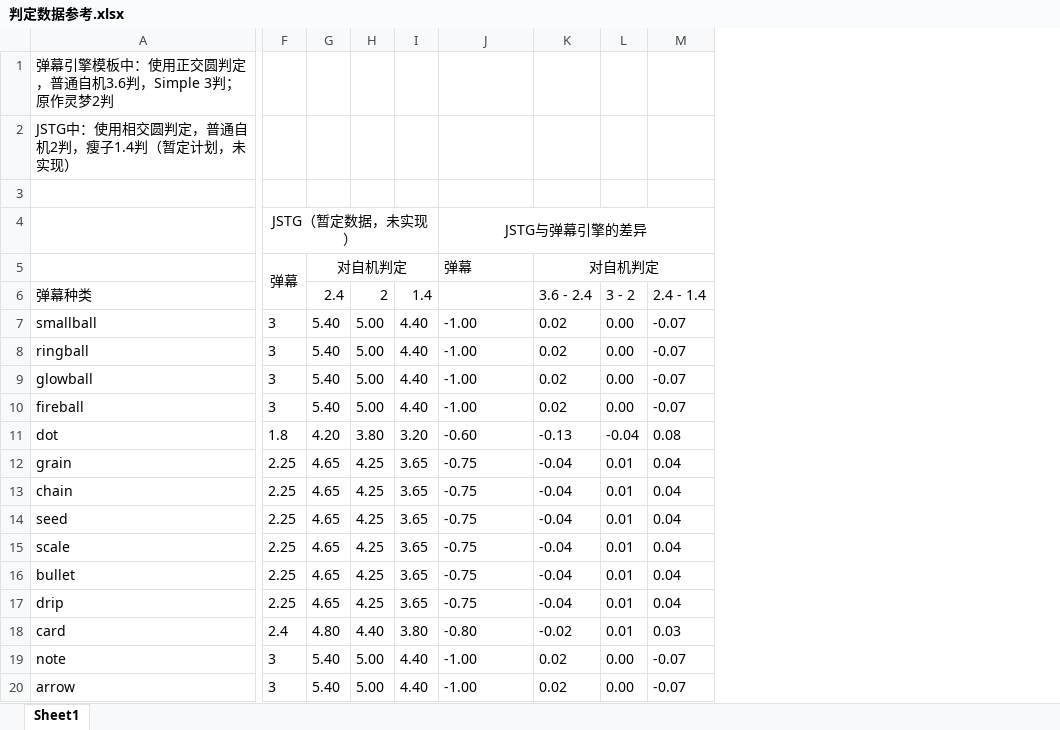
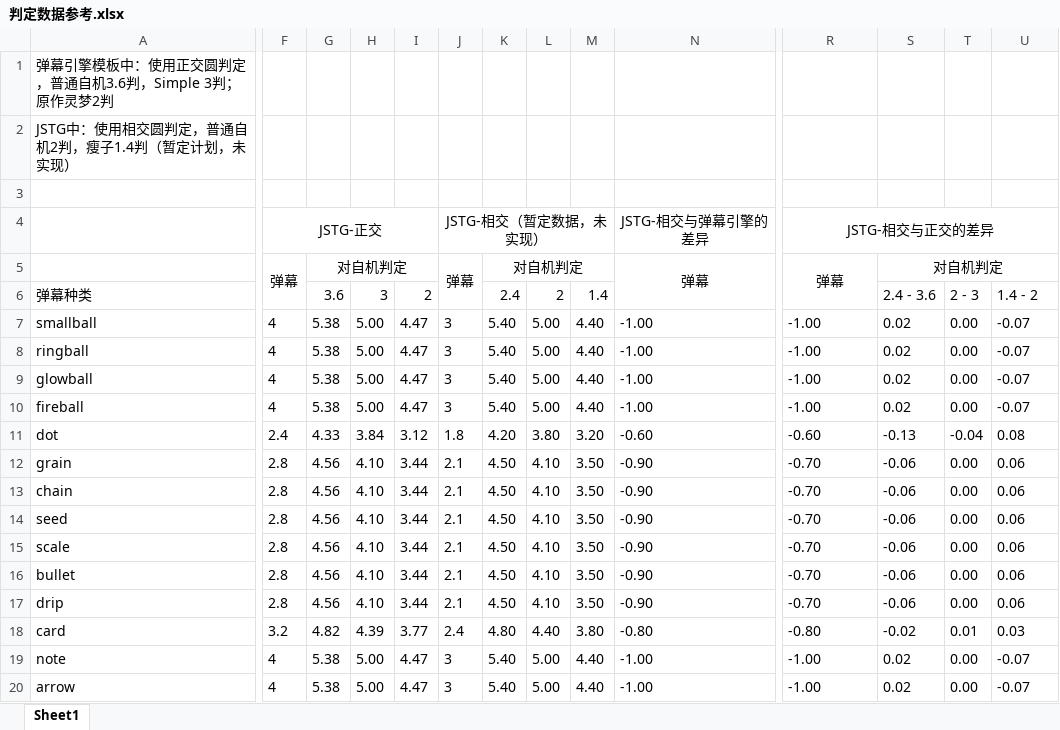
Before and after one commit to Heaveeeen/JSTG, an Excel workbook: docs/判定数据参考.xlsx, sheet Sheet1, drawn as a sheet; only a part is shown, gaps mark what is left out; values as stored, in another font and other column widths than the file's, no borders; conditional formats not drawn; addresses are those after the commit; the diff covers the shown part only; the diff names each change by its address in the sheet, - before the commit and + after, or states it on an @@ line.

```diff
--- a/docs/判定数据参考.xlsx (sheet Sheet1)
+++ b/docs/判定数据参考.xlsx (sheet Sheet1)
+column F, rows 4-20: JSTG-正交 | 弹幕 |  | 4 | 4 | 4 | 4 | 2.4 | 2.8 | 2.8 | 2.8 | 2.8 | 2.8 | 2.8 | 3.2 | 4 | 4
+column G, rows 5-20: 对自机判定 | 3.6 | 5.38 | 5.38 | 5.38 | 5.38 | 4.33 | 4.56 | 4.56 | 4.56 | 4.56 | 4.56 | 4.56 | 4.82 | 5.38 | 5.38
+column H, rows 6-20: 3 | 5.00 | 5.00 | 5.00 | 5.00 | 3.84 | 4.10 | 4.10 | 4.10 | 4.10 | 4.10 | 4.10 | 4.39 | 5.00 | 5.00
+column I, rows 6-20: 2 | 4.47 | 4.47 | 4.47 | 4.47 | 3.12 | 3.44 | 3.44 | 3.44 | 3.44 | 3.44 | 3.44 | 3.77 | 4.47 | 4.47
+column N, rows 4-20: JSTG-相交与弹幕引擎的差异 | 弹幕 |  | -1.00 | -1.00 | -1.00 | -1.00 | -0.60 | -0.90 | -0.90 | -0.90 | -0.90 | -0.90 | -0.90 | -0.80 | -1.00 | -1.00
-J4: JSTG（暂定数据，未实现）
+J4: JSTG-相交（暂定数据，未实现）
-R4: JSTG与弹幕引擎的差异
+R4: JSTG-相交与正交的差异
-R5 alignment: left
+R5 alignment: center
+R5:R6 merged
-S6: 3.6 - 2.4
+S6: 2.4 - 3.6
-T6: 3 - 2
+T6: 2 - 3
-U6: 2.4 - 1.4
+U6: 1.4 - 2
-J12:J17: 2.25
+J12:J17: 2.1
-K12:K17: 4.65
+K12:K17: 4.50
-L12:L17: 4.25
+L12:L17: 4.10
-M12:M17: 3.65
+M12:M17: 3.50
-R12:R17: -0.75
+R12:R17: -0.70
-S12:S17: -0.04
+S12:S17: -0.06
-T12:T17: 0.01
+T12:T17: 0.00
-U12:U17: 0.04
+U12:U17: 0.06
```
Also changed, not shown: 3 added columns and 62 edited cells elsewhere in this sheet, formulas that keep their value, 26 other files.
